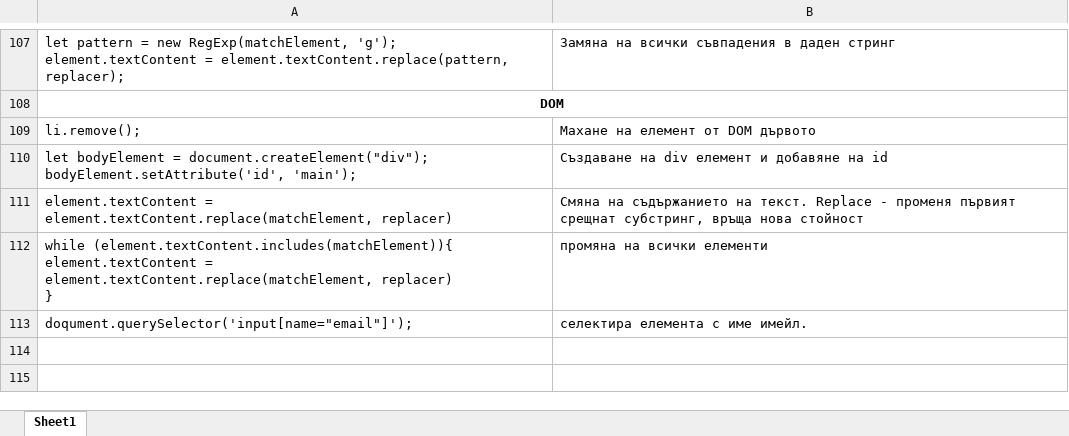
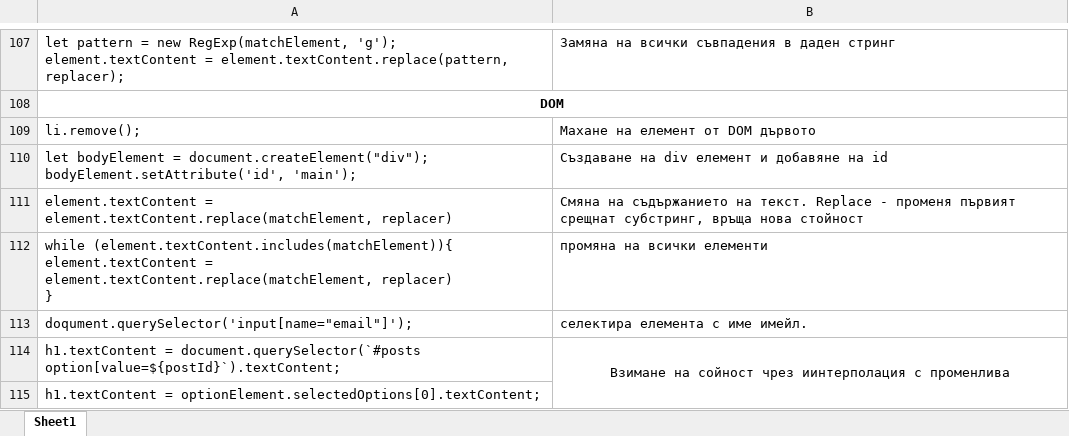
Before and after one commit to astankin/JavaScript, an Excel workbook: JavaScript.xlsx, sheet Sheet1, drawn as a sheet; only a part is shown, gaps mark what is left out; values as stored, in another font and other column widths than the file's, no borders; the diff names each change by its address in the sheet, - before the commit and + after, or states it on an @@ line.

Commit message:
Update solution 04. Post

```diff
--- a/JavaScript.xlsx (sheet Sheet1)
+++ b/JavaScript.xlsx (sheet Sheet1)
+row 114: h1.textContent = document.querySelector(`#posts option[value=${postId}`).textContent; | Взимане на сойност чрез иинтерполация с променлива
+row 115: h1.textContent = optionElement.selectedOptions[0].textContent;
```
Also changed, not shown: 2 other files.
